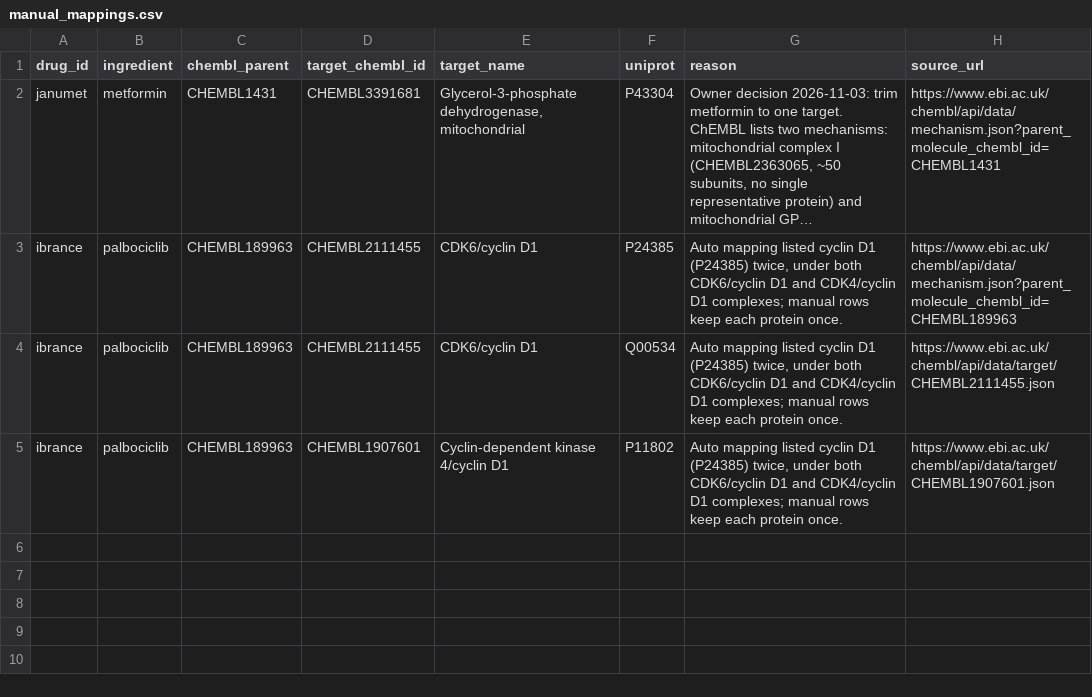
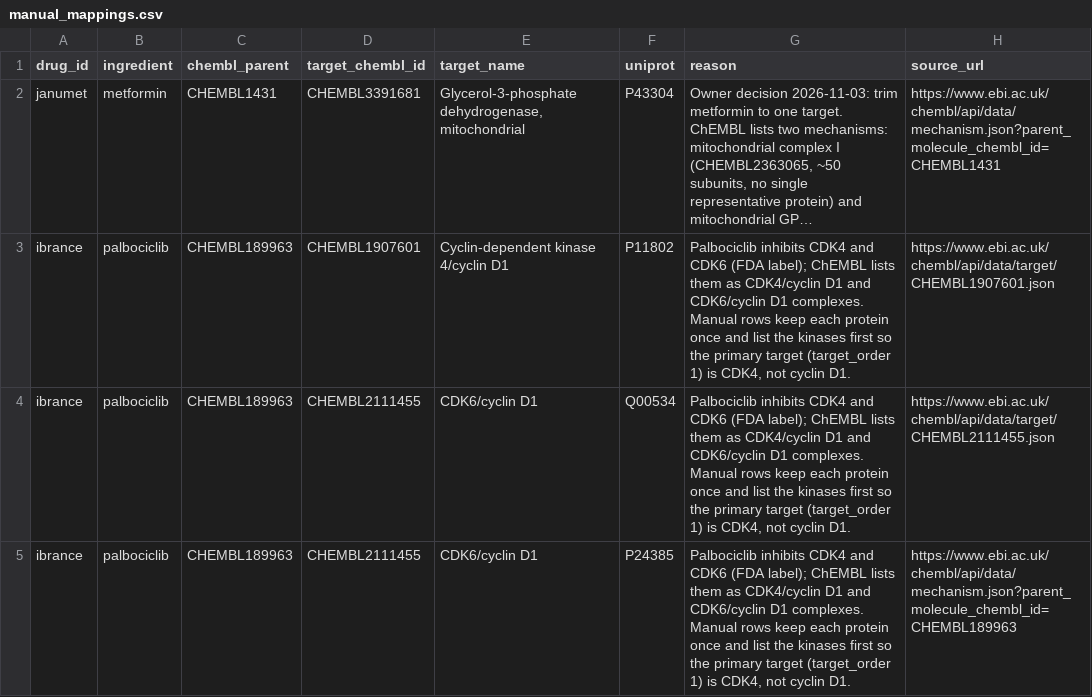
Before and after one commit to BrynX5/genomics-project, a CSV file: data/reference/manual_mappings.csv, drawn as a sheet; long unchanged cells end in …; the diff names each change by its address in the sheet, - before the commit and + after, or states it on an @@ line.

```diff
--- a/data/reference/manual_mappings.csv
+++ b/data/reference/manual_mappings.csv
-D3 (target_chembl_id): CHEMBL2111455
+D3 (target_chembl_id): CHEMBL1907601
-E3 (target_name): CDK6/cyclin D1
+E3 (target_name): Cyclin-dependent kinase 4/cyclin D1
-F3 (uniprot): P24385
+F3 (uniprot): P11802
-G3:G5 (reason): Auto mapping listed cyclin D1 (P24385) twice, under both CDK6/cyclin D1 and CDK4/cyclin D1 complexes; manual rows keep each protein once.
+G3:G5 (reason): Palbociclib inhibits CDK4 and CDK6 (FDA label); ChEMBL lists them as CDK4/cyclin D1 and CDK6/cyclin D1 complexes. Manual rows keep each protein once and list the kinases first so the primary target (target_order 1) is CDK4, not cyclin D1.
-H3 (source_url): https://www.ebi.ac.uk/chembl/api/data/mechanism.json?parent_molecule_chembl_id=CHEMBL189963
+H3 (source_url): https://www.ebi.ac.uk/chembl/api/data/target/CHEMBL1907601.json
-D5 (target_chembl_id): CHEMBL1907601
+D5 (target_chembl_id): CHEMBL2111455
-E5 (target_name): Cyclin-dependent kinase 4/cyclin D1
+E5 (target_name): CDK6/cyclin D1
-F5 (uniprot): P11802
+F5 (uniprot): P24385
-H5 (source_url): https://www.ebi.ac.uk/chembl/api/data/target/CHEMBL1907601.json
+H5 (source_url): https://www.ebi.ac.uk/chembl/api/data/mechanism.json?parent_molecule_chembl_id=CHEMBL189963
```
Also changed, not shown: data/interim/drug_target.csv, data/processed/class_summary.csv, 7 other files.
